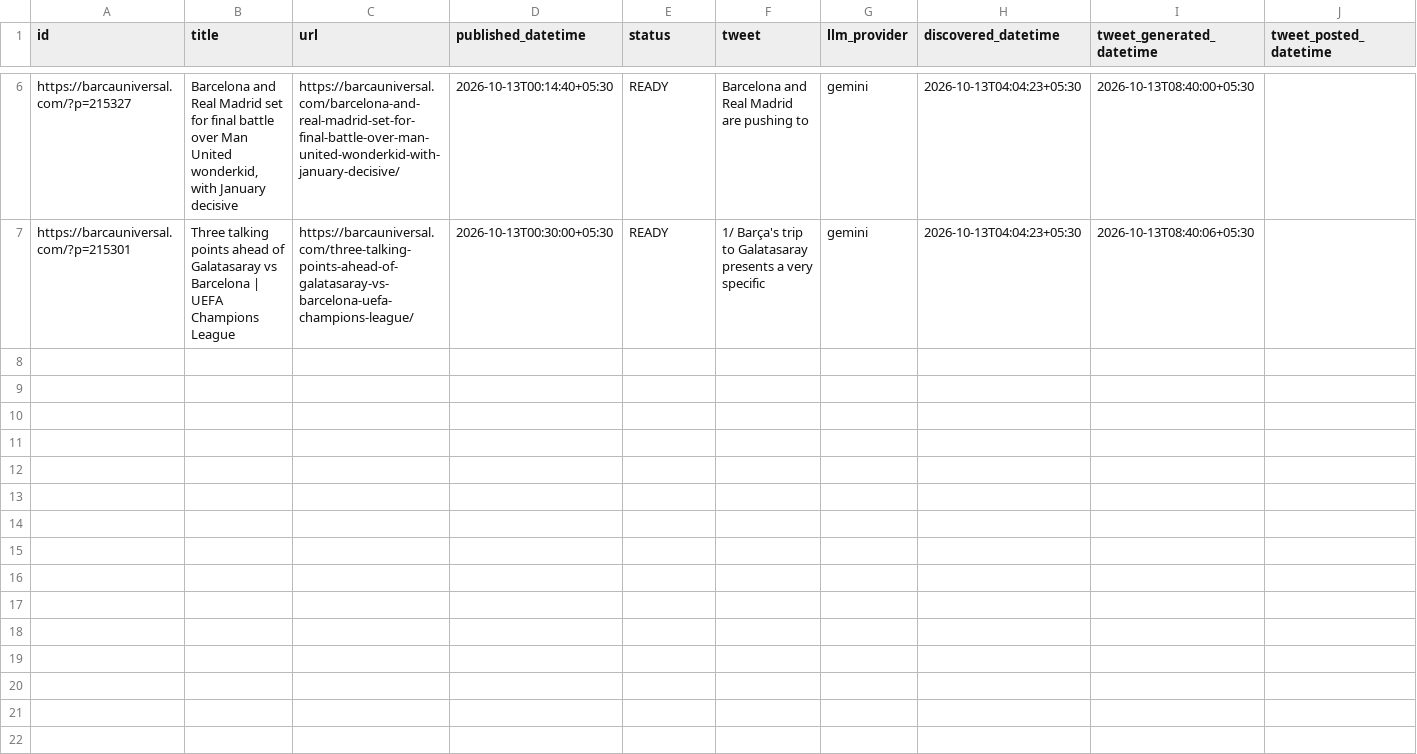
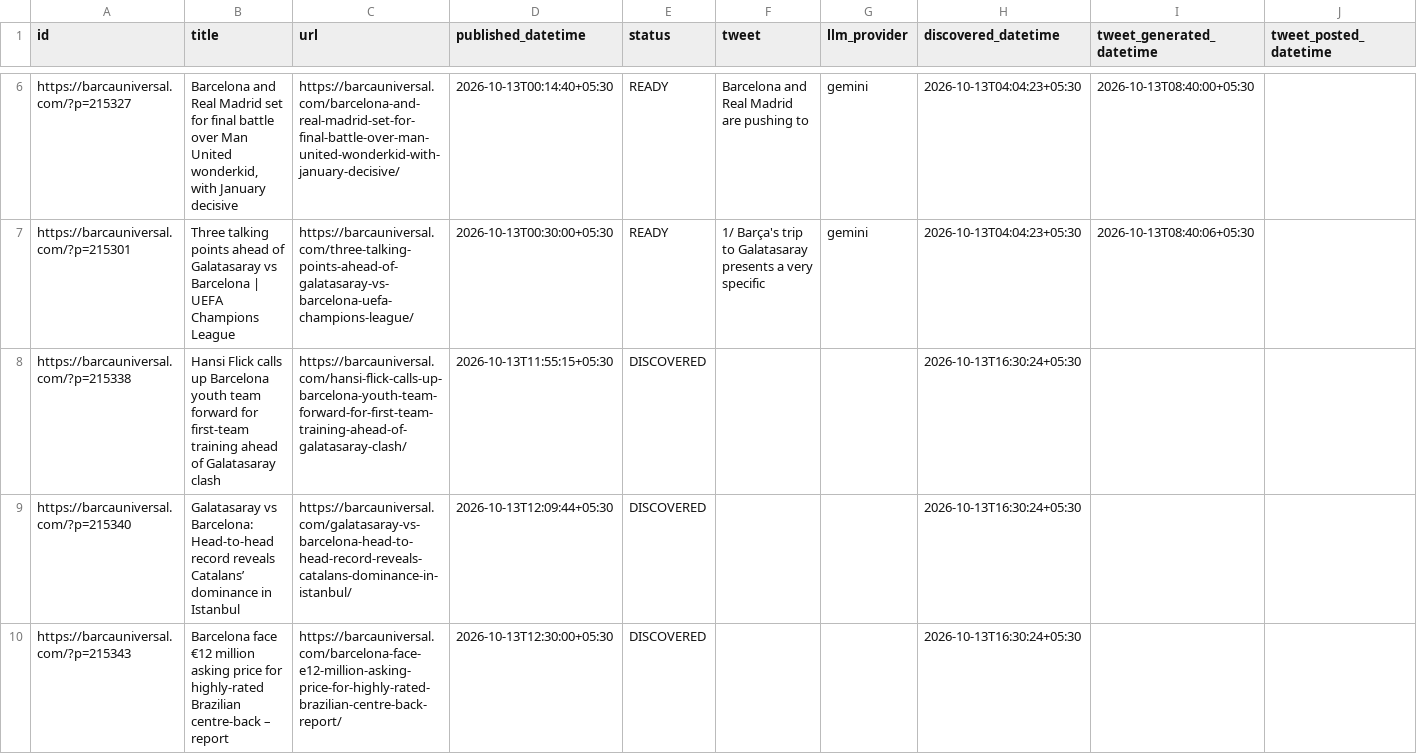
Before and after one commit to dinesh-kanakaraj/Kestrel, a CSV file: logs/tweet_log_2026-10-13.csv, drawn as a sheet; only a part is shown, gaps mark what is left out; the diff covers the shown part only.

```diff
--- a/logs/tweet_log_2026-10-13.csv
+++ b/logs/tweet_log_2026-10-13.csv
@@ -7 +7,4 @@ https://barcauniversal.com/?p=215327,"Barcelona and Real Madrid set for final ba
 https://barcauniversal.com/?p=215301,Three talking points ahead of Galatasaray vs Barcelona | UEFA Champions League,https://barcauniversal.com/three-talking-points-ahead-of-galatasaray-vs-barcelona-uefa-champions-league/,2026-10-13T00:30:00+05:30,READY,1/ Barça's trip to Galatasaray presents a very specific,gemini,2026-10-13T04:04:23+05:30,2026-10-13T08:40:06+05:30,
+https://barcauniversal.com/?p=215338,Hansi Flick calls up Barcelona youth team forward for first-team training ahead of Galatasaray clash,https://barcauniversal.com/hansi-flick-calls-up-barcelona-youth-team-forward-for-first-team-training-ahead-of-galatasaray-clash/,2026-10-13T11:55:15+05:30,DISCOVERED,,,2026-10-13T16:30:24+05:30,,
+https://barcauniversal.com/?p=215340,Galatasaray vs Barcelona: Head-to-head record reveals Catalans’ dominance in Istanbul,https://barcauniversal.com/galatasaray-vs-barcelona-head-to-head-record-reveals-catalans-dominance-in-istanbul/,2026-10-13T12:09:44+05:30,DISCOVERED,,,2026-10-13T16:30:24+05:30,,
+https://barcauniversal.com/?p=215343,Barcelona face €12 million asking price for highly-rated Brazilian centre-back – report,https://barcauniversal.com/barcelona-face-e12-million-asking-price-for-highly-rated-brazilian-centre-back-report/,2026-10-13T12:30:00+05:30,DISCOVERED,,,2026-10-13T16:30:24+05:30,,
```
Also changed, not shown: 7 added rows elsewhere in this file.
